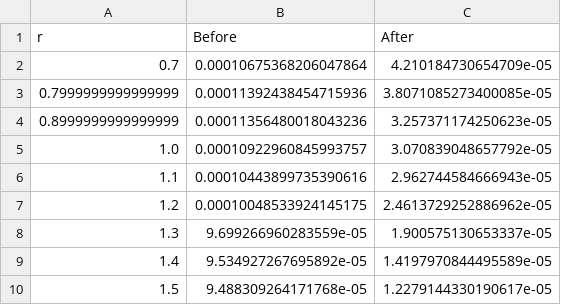
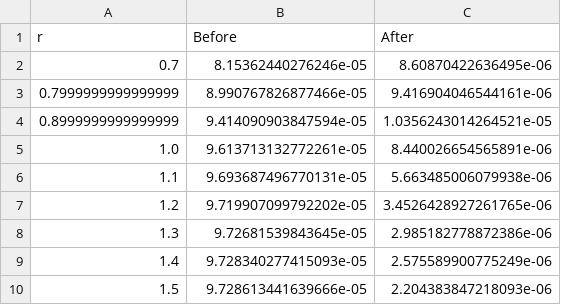
Before and after one commit to VvVLzy/pyscf-forge, a CSV file: pyscf/paw/unittests/data/J_scan_200.00_a_10_r_1.5_dz_1e-08_pbe.csv, drawn as a sheet.

```diff
--- a/pyscf/paw/unittests/data/J_scan_200.00_a_10_r_1.5_dz_1e-08_pbe.csv
+++ b/pyscf/paw/unittests/data/J_scan_200.00_a_10_r_1.5_dz_1e-08_pbe.csv
@@ -1,10 +1,10 @@
 r,Before,After
-0.7,0.00010675368206047864,4.210184730654709e-05
-0.7999999999999999,0.00011392438454715936,3.8071085273400085e-05
-0.8999999999999999,0.00011356480018043236,3.257371174250623e-05
-1.0,0.00010922960845993757,3.070839048657792e-05
-1.1,0.00010443899735390616,2.962744584666943e-05
-1.2,0.00010048533924145175,2.4613729252886962e-05
-1.3,9.699266960283559e-05,1.900575130653337e-05
-1.4,9.534927267695892e-05,1.4197970844495589e-05
-1.5,9.488309264171768e-05,1.2279144330190617e-05
+0.7,8.15362440276246e-05,8.60870422636495e-06
+0.7999999999999999,8.990767826877466e-05,9.416904046544161e-06
+0.8999999999999999,9.414090903847594e-05,1.0356243014264521e-05
+1.0,9.613713132772261e-05,8.440026654565891e-06
+1.1,9.693687496770131e-05,5.663485006079938e-06
+1.2,9.719907099792202e-05,3.4526428927261765e-06
+1.3,9.72681539843645e-05,2.985182778872386e-06
+1.4,9.728340277415093e-05,2.575589900775249e-06
+1.5,9.728613441639666e-05,2.204383847218093e-06
```
Also changed, not shown: 10 other files.
